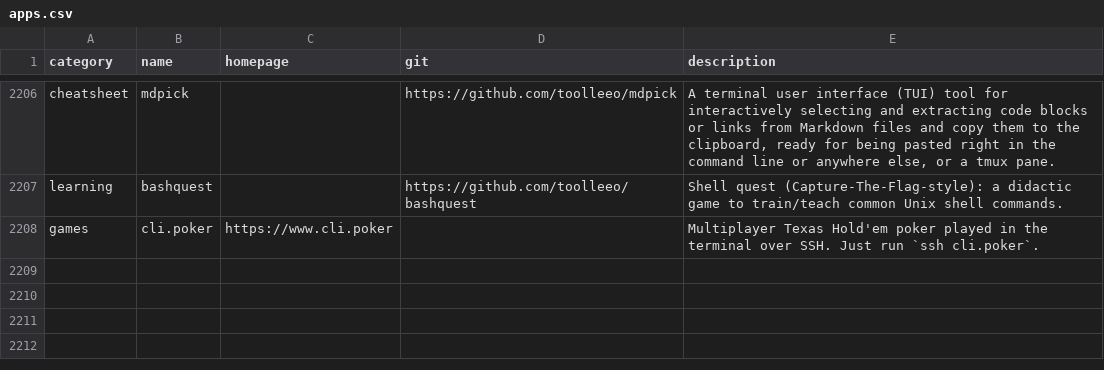
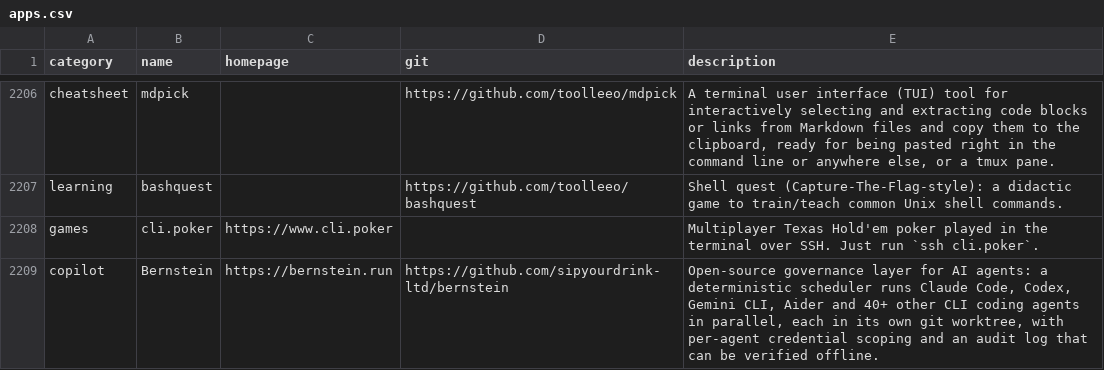
Before and after one commit to toolleeo/awesome-cli-apps-in-a-csv, a CSV file: data/apps.csv, drawn as a sheet; only a part is shown, gaps mark what is left out; the diff names each change by its address in the sheet, - before the commit and + after, or states it on an @@ line.

Commit message:
Add Bernstein to the copilot category

```diff
--- a/data/apps.csv
+++ b/data/apps.csv
+row 2209: copilot | Bernstein | https://bernstein.run | https://github.com/sipyourdrink-ltd/bernstein | Open-source governance layer for AI agents: a deterministic scheduler runs Claude Code, Codex, Gemini CLI, Aider and 40+ other CLI coding agents in parallel, each in its own git worktree, with per-agent credential scoping and an audit log that can be verified offline.
```
